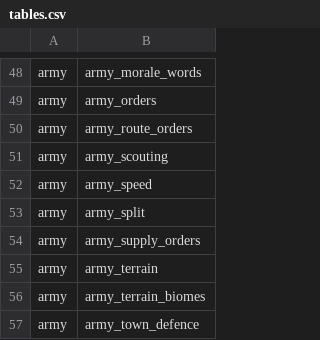
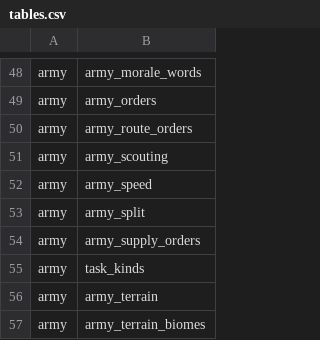
Before and after one commit to samuelzhang1201/game_design, a CSV file: data/tables.csv, drawn as a sheet; only a part is shown, gaps mark what is left out; the shorter side is filled out with more unchanged rows; the diff names each change by its address in the sheet, - before the commit and + after, or states it on an @@ line.

```diff
--- a/data/tables.csv
+++ b/data/tables.csv
+row 55: army | task_kinds
```
Also changed, not shown: data/army/balance.csv, 8 other files.
